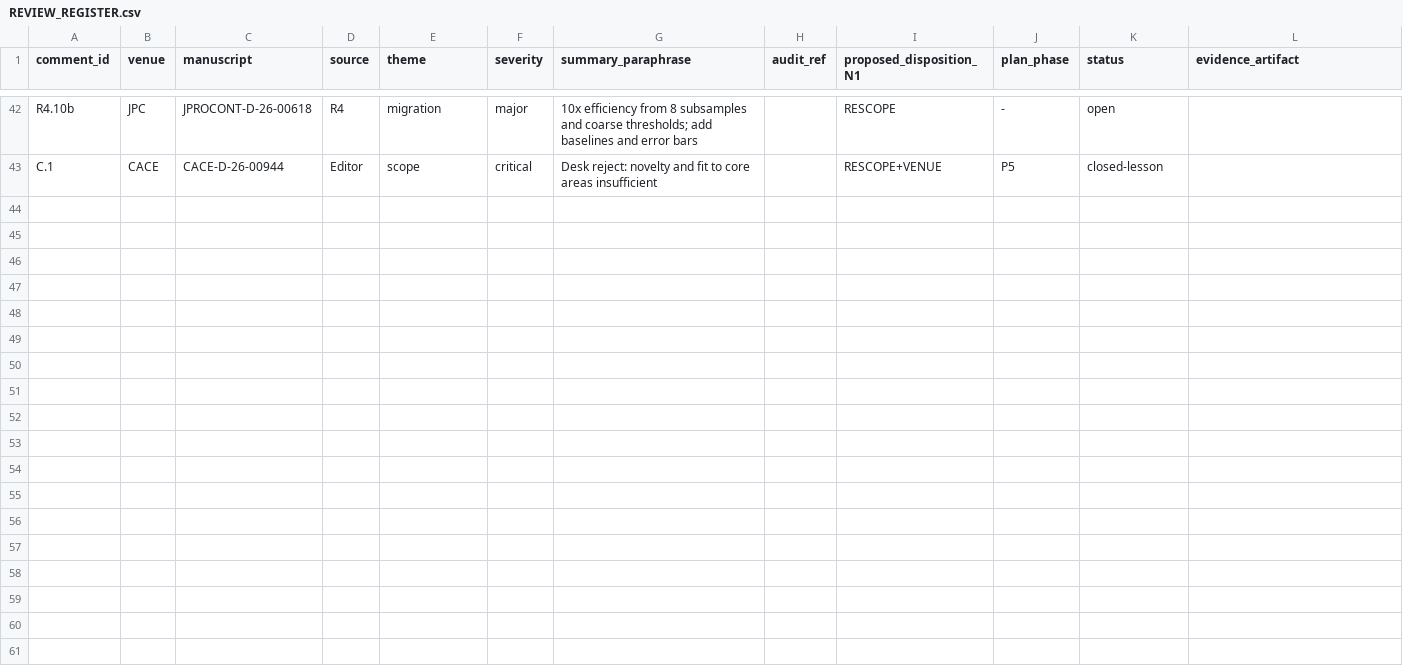
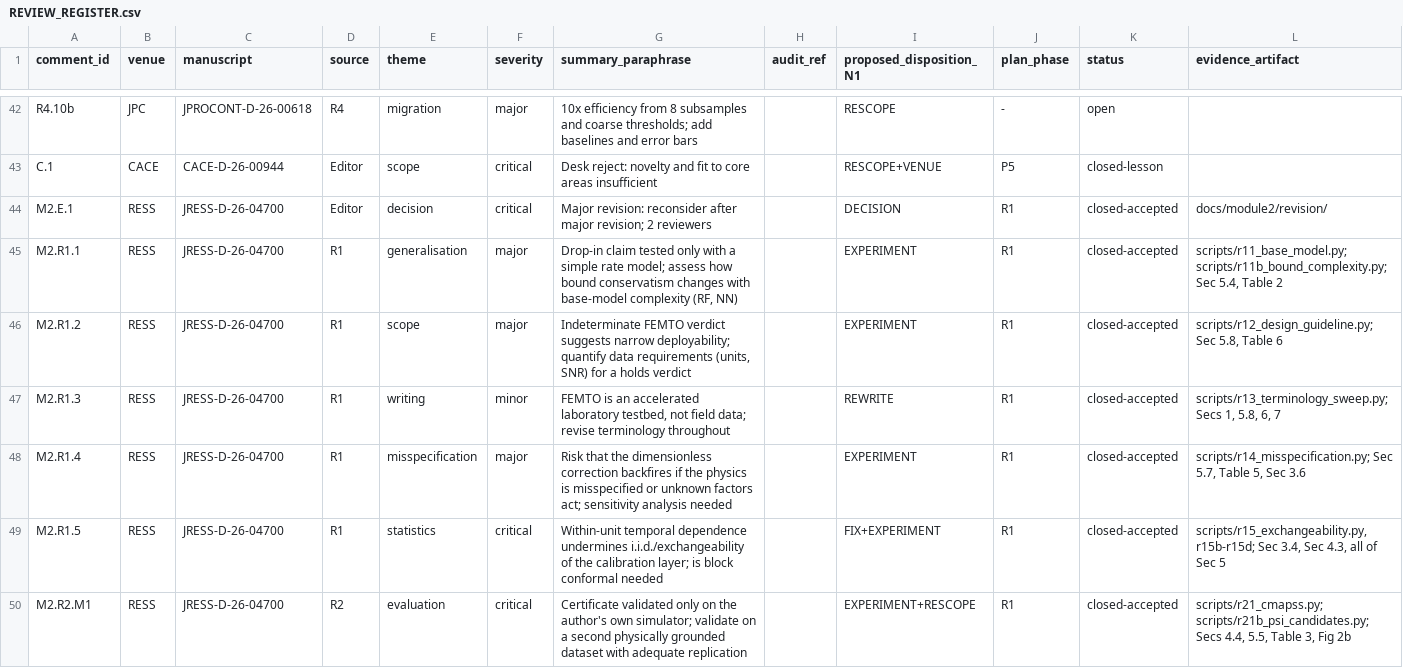
Before and after one commit to beebzy-droid/IPIS, a CSV file: docs/reviews/REVIEW_REGISTER.csv, drawn as a sheet; only a part is shown, gaps mark what is left out; the diff covers the shown part only.

Commit message:
M2 SCC ACCEPTED at RESS (JRESS-D-26-04700R1): full repo hygiene pass and proof-stage prep
Acceptance propagated to every status and citation surface:
- ledger: busico_m2 -> @article, in press; M2 row accepted; Section 6 records the pass and
  flags open M1/M5 items for their owning sessions
- paper4 and paper5 bibs synced; paper4 EM inlined bibitem regenerated by bibtex; both rebuilt
- README, PROJECT_STRUCTURE, module-2 spec, HANDOFF (0.5 banner, papers table with Status,
  Paper 3 notes, module list, changelog), N1 venue-strategy addendum
- review log and register: M2 timeline and 14 rows (2 decisions, 12 comments)
- revision brief closed; revision log records what was actually submitted (Word, not LaTeX)

Version of record frozen in paper3/submission_R1/ (exact upload set, MD5s, EM form answers,
Zenodo v1.0.0 deposit). Verbatim reviewer correspondence moved to the git-ignored
private/correspondence/ per the rule in docs/reviews/REVIEW_LOG.md.

M1 status corrected from "under review" to rejected-after-review per the 2026-09-28 register.

Proof prep: docs/module2/proof/PROOF_CHECKLIST.md (corrections C1-C6 prepared, references
verified), scripts/proof_check.py (proof vs accepted diff), scripts/zenodo_scc_v101.py.

```diff
--- a/docs/reviews/REVIEW_REGISTER.csv
+++ b/docs/reviews/REVIEW_REGISTER.csv
@@ -43 +43,8 @@ R4.10b,JPC,JPROCONT-D-26-00618,R4,migration,major,10x efficiency from 8 subsampl
 C.1,CACE,CACE-D-26-00944,Editor,scope,critical,Desk reject: novelty and fit to core areas insufficient,,RESCOPE+VENUE,P5,closed-lesson,
+M2.E.1,RESS,JRESS-D-26-04700,Editor,decision,critical,Major revision: reconsider after major revision; 2 reviewers,,DECISION,R1,closed-accepted,docs/module2/revision/
+M2.R1.1,RESS,JRESS-D-26-04700,R1,generalisation,major,"Drop-in claim tested only with a simple rate model; assess how bound conservatism changes with base-model complexity (RF, NN)",,EXPERIMENT,R1,closed-accepted,"scripts/r11_base_model.py; scripts/r11b_bound_complexity.py; Sec 5.4, Table 2"
+M2.R1.2,RESS,JRESS-D-26-04700,R1,scope,major,"Indeterminate FEMTO verdict suggests narrow deployability; quantify data requirements (units, SNR) for a holds verdict",,EXPERIMENT,R1,closed-accepted,"scripts/r12_design_guideline.py; Sec 5.8, Table 6"
+M2.R1.3,RESS,JRESS-D-26-04700,R1,writing,minor,"FEMTO is an accelerated laboratory testbed, not field data; revise terminology throughout",,REWRITE,R1,closed-accepted,"scripts/r13_terminology_sweep.py; Secs 1, 5.8, 6, 7"
+M2.R1.4,RESS,JRESS-D-26-04700,R1,misspecification,major,Risk that the dimensionless correction backfires if the physics is misspecified or unknown factors act; sensitivity analysis needed,,EXPERIMENT,R1,closed-accepted,"scripts/r14_misspecification.py; Sec 5.7, Table 5, Sec 3.6"
+M2.R1.5,RESS,JRESS-D-26-04700,R1,statistics,critical,Within-unit temporal dependence undermines i.i.d./exchangeability of the calibration layer; is block conformal needed,,FIX+EXPERIMENT,R1,closed-accepted,"scripts/r15_exchangeability.py, r15b-r15d; Sec 3.4, Sec 4.3, all of Sec 5"
+M2.R2.M1,RESS,JRESS-D-26-04700,R2,evaluation,critical,Certificate validated only on the author's own simulator; validate on a second physically grounded dataset with adequate replication,,EXPERIMENT+RESCOPE,R1,closed-accepted,"scripts/r21_cmapss.py; scripts/r21b_psi_candidates.py; Secs 4.4, 5.5, Table 3, Fig 2b"
```
Also changed, not shown: 7 added rows elsewhere in this file, 12 other files.
